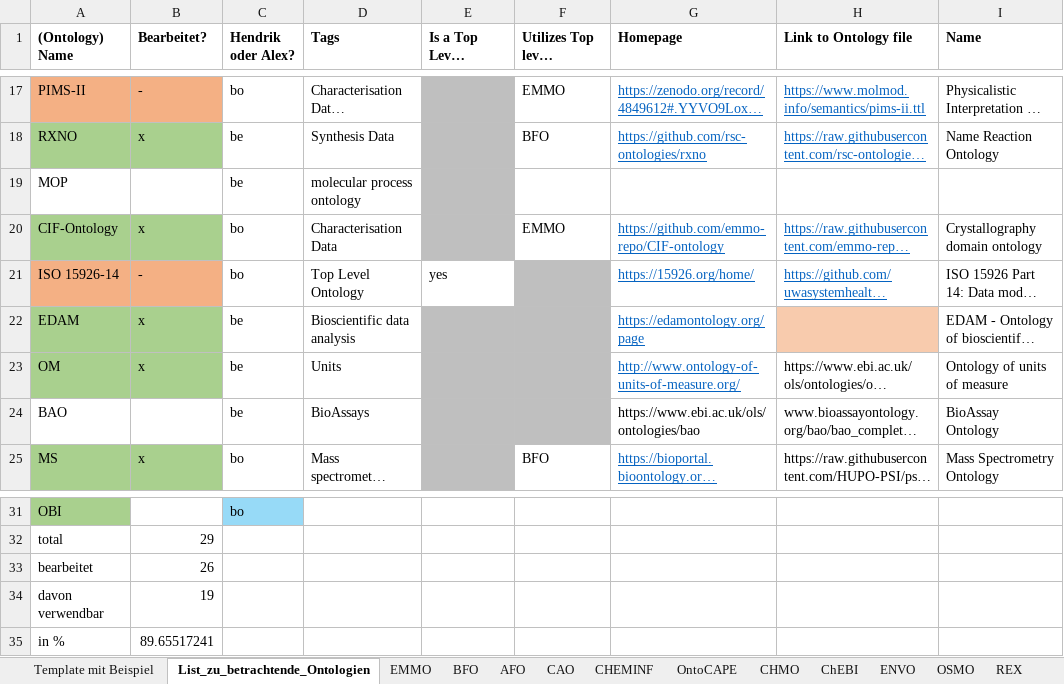
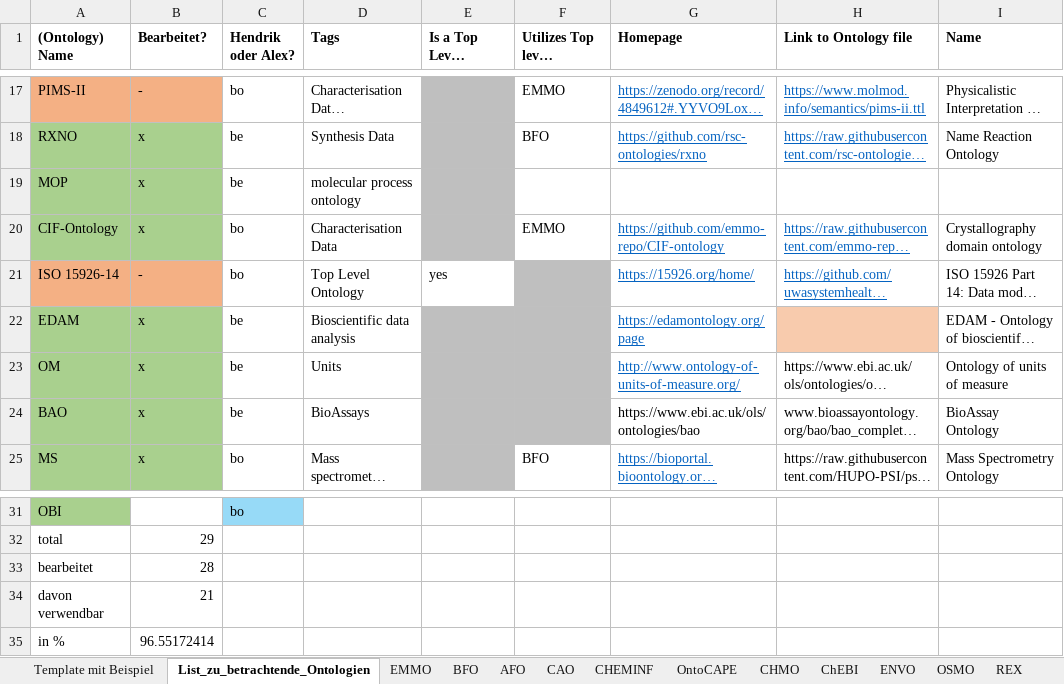
Before and after one commit to nfdi4cat/Ontology-Overview-of-NFDI4Cat, an Excel workbook: master_table/MT_OntoWorldMap_2023-06-13.xlsx, sheet List_zu_betrachtende_Ontologien, drawn as a sheet; only a part is shown, gaps mark what is left out; long unchanged cells end in …; values as stored, in another font and other column widths than the file's, no borders; the diff names each change by its address in the sheet, - before the commit and + after, or states it on an @@ line.

```diff
--- a/master_table/MT_OntoWorldMap_2023-06-13.xlsx (sheet List_zu_betrachtende_Ontologien)
+++ b/master_table/MT_OntoWorldMap_2023-06-13.xlsx (sheet List_zu_betrachtende_Ontologien)
-A19:B19 fill: none
+A19:B19 fill: #A9D08E
-B19 (Bearbeitet?): (empty)
+B19 (Bearbeitet?): x
-A24:B24 fill: none
+A24:B24 fill: #A9D08E
-B24 (Bearbeitet?): (empty)
+B24 (Bearbeitet?): x
-B33 (Bearbeitet?): 26
+B33 (Bearbeitet?): 28
-B34 (Bearbeitet?): 19
+B34 (Bearbeitet?): 21
-B35 (Bearbeitet?): 89.65517241
+B35 (Bearbeitet?): 96.55172414
```
Also changed, not shown: other sheet tabs.
